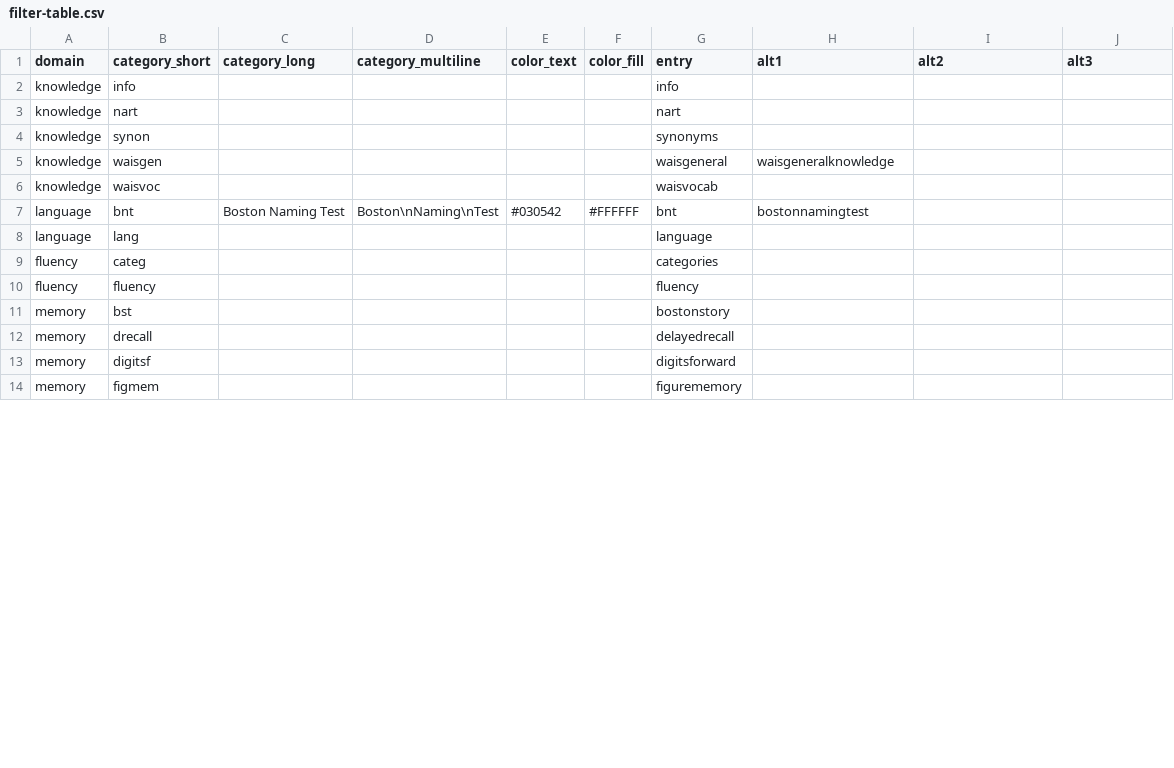
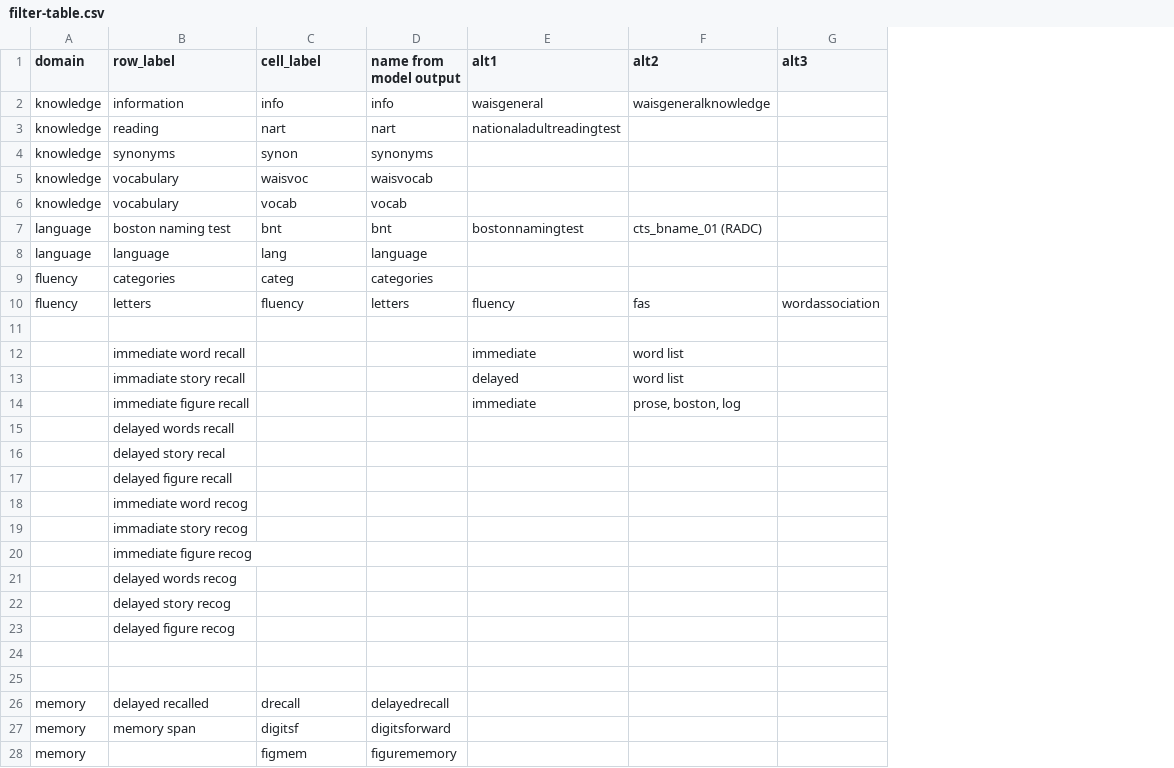
Before and after one commit to IALSA/Portland-physical-cognitive, a CSV file: manipulation/filter-table.csv, drawn as a sheet; only a part is shown; removed rows and columns are numbered as before the commit, all else as after; the diff covers the shown part only; the diff names each change by its address in the sheet, - before the commit and + after, or states it on an @@ line.

```diff
--- a/manipulation/filter-table.csv
+++ b/manipulation/filter-table.csv
+column B (row_label), rows 2-5: information | reading | synonyms | vocabulary; rows 7-10: boston naming test | language | categories | letters; rows 26-27: delayed recalled | memory span
-column C (category_long), row 7: Boston Naming Test
-column D (category_multiline), row 7: Boston\nNaming\nTest
-column E (color_text), row 7: #030542
-column F (color_fill), row 7: #FFFFFF
-C1: category_short
+C1: cell_label
-D1: entry
+D1: name from model output
-E2 (alt1): (empty)
+E2 (alt1): waisgeneral
-F2 (alt2): (empty)
+F2 (alt2): waisgeneralknowledge
-E3 (alt1): (empty)
+E3 (alt1): nationaladultreadingtest
-row 5: knowledge | waisgen |  |  |  |  | waisgeneral | waisgeneralknowledge
+row 6: knowledge | vocabulary | vocab | vocab
-F7 (alt2): (empty)
+F7 (alt2): cts_bname_01 (RADC)
-D10 (name from model output): fluency
+D10 (name from model output): letters
-E10 (alt1): (empty)
+E10 (alt1): fluency
-F10 (alt2): (empty)
+F10 (alt2): fas
-G10 (alt3): (empty)
+G10 (alt3): wordassociation
-row 11: memory | bst |  |  |  |  | bostonstory
+row 11: (empty)
+row 12:  | immediate word recall |  |  | immediate | word list
+row 13:  | immadiate story recall |  |  | delayed | word list
+row 14:  | immediate figure recall |  |  | immediate | prose, boston, log
+row 15:  | delayed words recall
+row 16:  | delayed story recal
+row 17:  | delayed figure recall
+row 18:  | immediate word recog
+row 19:  | immadiate story recog
+row 20:  | immediate figure recog
+row 21:  | delayed words recog
+row 22:  | delayed story recog
+row 23:  | delayed figure recog
+row 24: (empty)
+row 25: (empty)
```
Also changed, not shown: 8 added rows and 18 edited cells elsewhere in this file, 1 other file.
